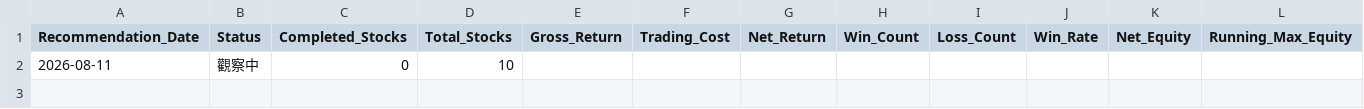
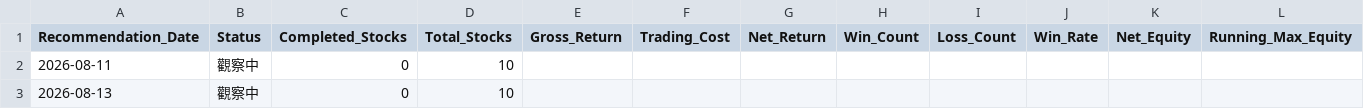
Before and after one commit to ryanryan-arch/taiwan-stock-ai-platform, a CSV file: results/daily_top10_performance.csv, drawn as a sheet; only a part is shown; rows hold the shown columns only; the diff names each change by its address in the sheet, - before the commit and + after, or states it on an @@ line.

```diff
--- a/results/daily_top10_performance.csv
+++ b/results/daily_top10_performance.csv
+row 3: 2026-08-13 | 觀察中 | 0 | 10
```
Also changed, not shown: results/daily_top10_snapshots.csv.
